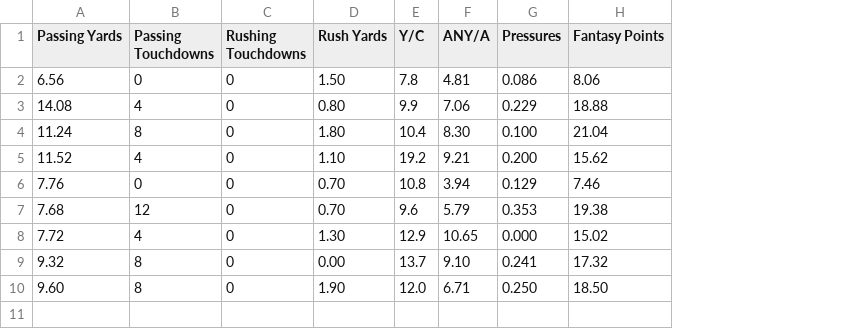
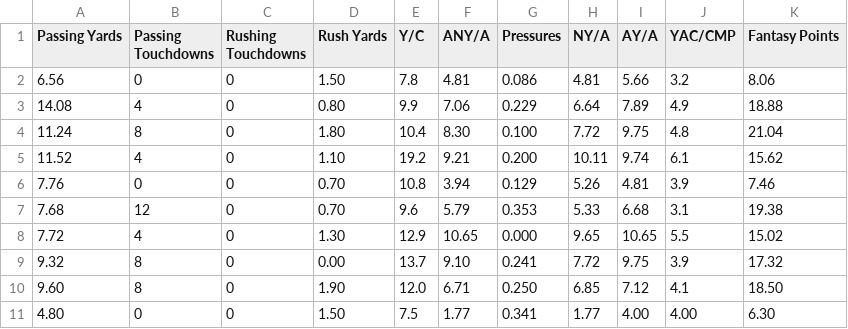
Before and after one commit to SIMBL742/GridironGenius, a CSV file: dataset_2024-2025_PatriotsD_QBP.csv, drawn as a sheet; the diff names each change by its address in the sheet, - before the commit and + after, or states it on an @@ line.

Commit message:
Update dataset_2024-2025_PatriotsD_QBP.csv

```diff
--- a/dataset_2024-2025_PatriotsD_QBP.csv
+++ b/dataset_2024-2025_PatriotsD_QBP.csv
+column H (NY/A), rows 2-10: 4.81 | 6.64 | 7.72 | 10.11 | 5.26 | 5.33 | 9.65 | 7.72 | 6.85
+column I (AY/A), rows 2-10: 5.66 | 7.89 | 9.75 | 9.74 | 4.81 | 6.68 | 10.65 | 9.75 | 7.12
+column J (YAC/CMP), rows 2-10: 3.2 | 4.9 | 4.8 | 6.1 | 3.9 | 3.1 | 5.5 | 3.9 | 4.1
+row 11: 4.80 | 0 | 0 | 1.50 | 7.5 | 1.77 | 0.341 | 1.77 | 4.00 | 4.00 | 6.30
```
